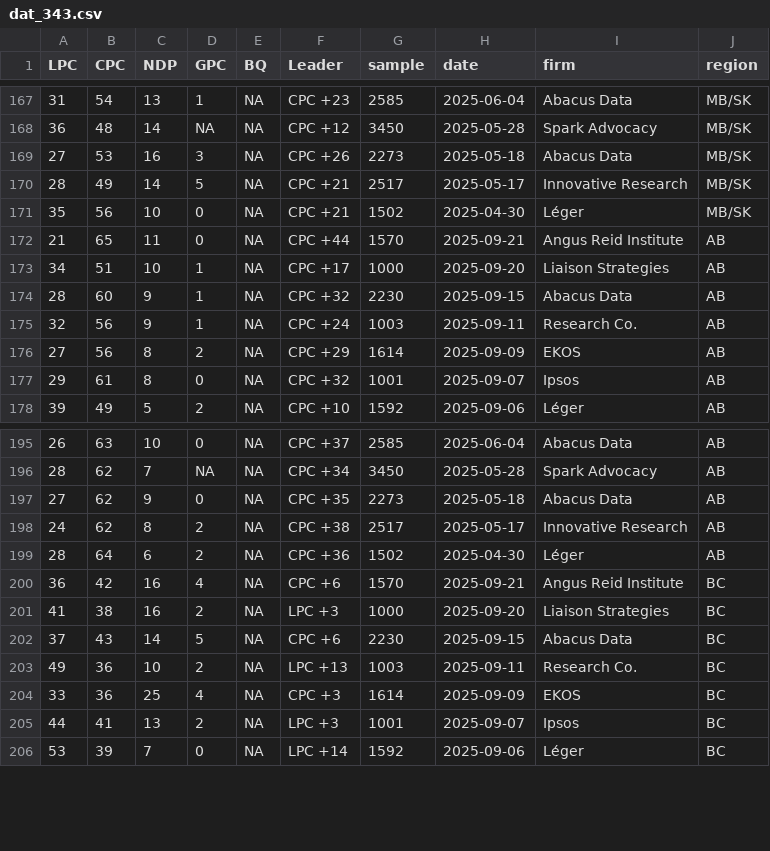
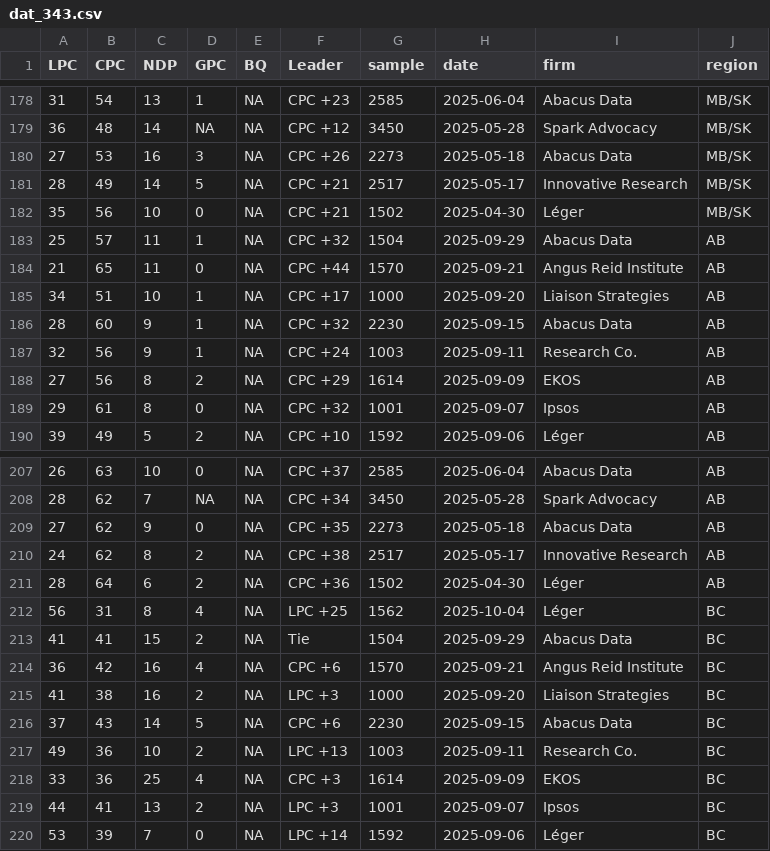
Before and after one commit to maxmur17/Polls, a CSV file: data/dat_343.csv, drawn as a sheet; only a part is shown, gaps mark what is left out; the diff covers the shown part only; the diff names each change by its address in the sheet, - before the commit and + after, or states it on an @@ line.

```diff
--- a/data/dat_343.csv
+++ b/data/dat_343.csv
+row 183: 25 | 57 | 11 | 1 | NA | CPC +32 | 1504 | 2025-09-29 | Abacus Data | AB
+row 212: 56 | 31 | 8 | 4 | NA | LPC +25 | 1562 | 2025-10-04 | Léger | BC
+row 213: 41 | 41 | 15 | 2 | NA | Tie | 1504 | 2025-09-29 | Abacus Data | BC
```
Also changed, not shown: 11 added rows elsewhere in this file, data/dat_343_long.csv, data/dat_343_prov_agg.csv, 5 other files.
